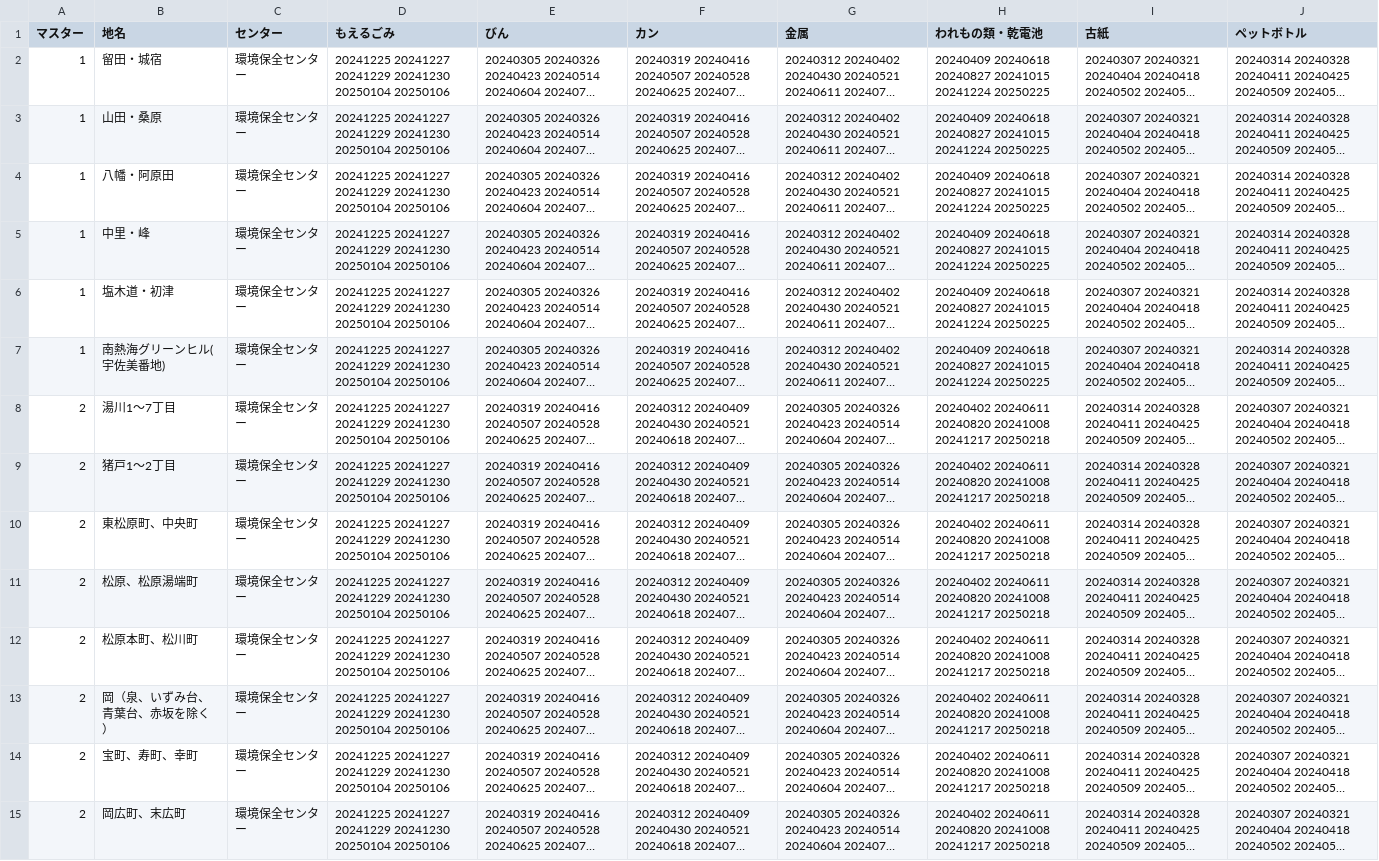
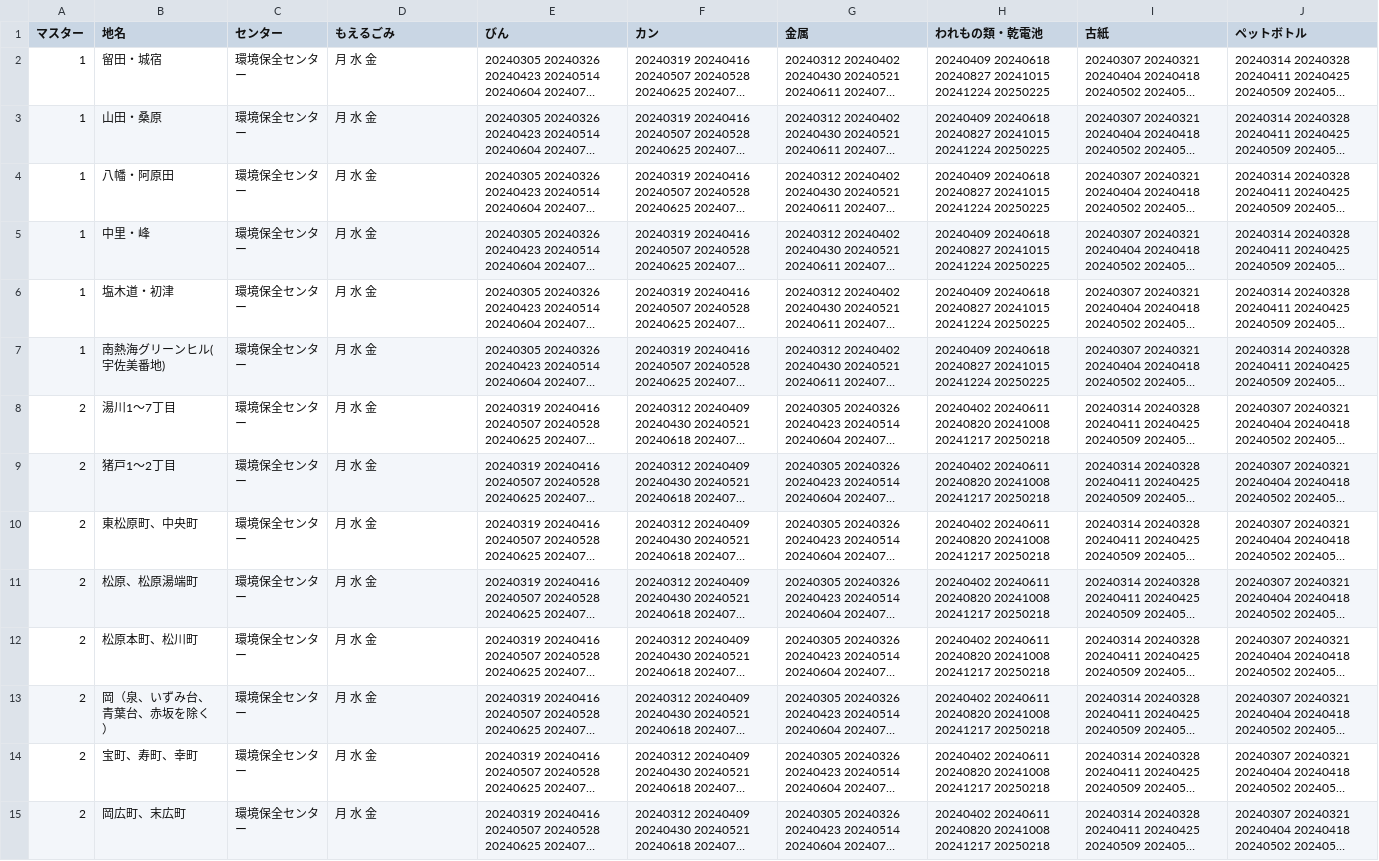
Before and after one commit to itoushi5374/5374, a CSV file: data/area_days.csv, drawn as a sheet; only a part is shown; long unchanged cells end in …; the diff covers the shown part only; the diff names each change by its address in the sheet, - before the commit and + after, or states it on an @@ line.

Commit message:
Update area_days.csv

```diff
--- a/data/area_days.csv
+++ b/data/area_days.csv
-D2:D15 (もえるごみ): 20241225 20241227 20241229 20241230 20250104 20250106
+D2:D15 (もえるごみ): 月 水 金
```
Also changed, not shown: 31 edited cells elsewhere in this file.
